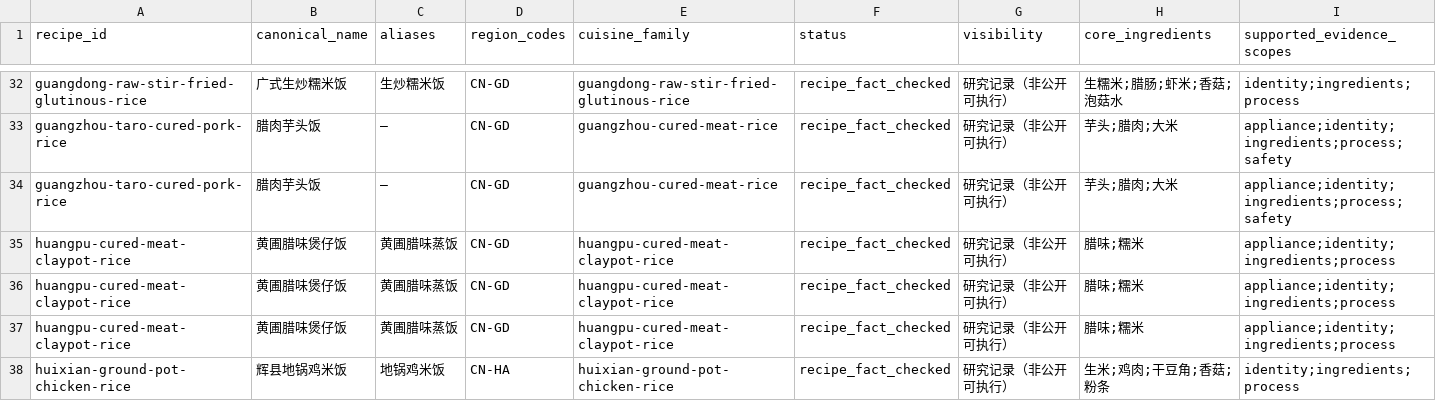
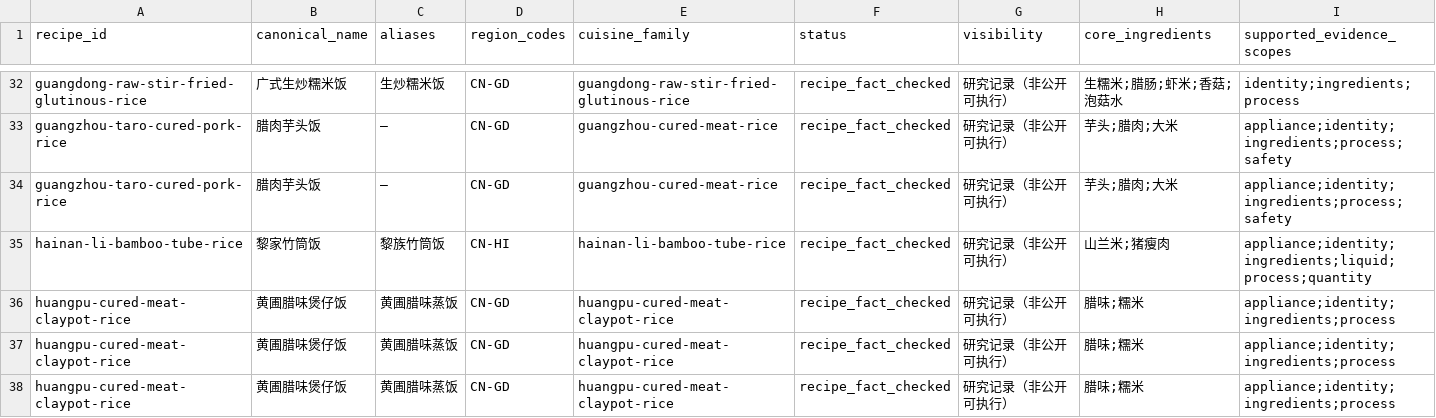
Before and after one commit to liuyuxin01210725-debug/yiguochu, a CSV file: docs/source-backed-one-pot-recipes.csv, drawn as a sheet; only a part is shown, gaps mark what is left out; the shorter side is filled out with more unchanged rows; rows hold the shown columns only; the diff names each change by its address in the sheet, - before the commit and + after, or states it on an @@ line.

Commit message:
data: add sourced Hainan Li bamboo-tube rice

```diff
--- a/docs/source-backed-one-pot-recipes.csv
+++ b/docs/source-backed-one-pot-recipes.csv
+row 35: hainan-li-bamboo-tube-rice | 黎家竹筒饭 | 黎族竹筒饭 | CN-HI | hainan-li-bamboo-tube-rice | recipe_fact_checked | 研究记录（非公开可执行） | 山兰米;猪瘦肉 | appliance;identity;ingredients;liquid;process;quantity
```
Also changed, not shown: 4 other files.
